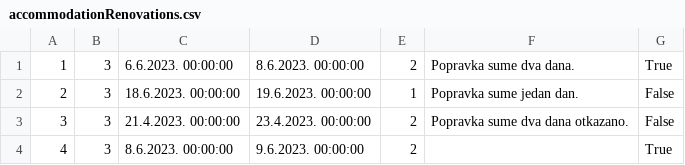
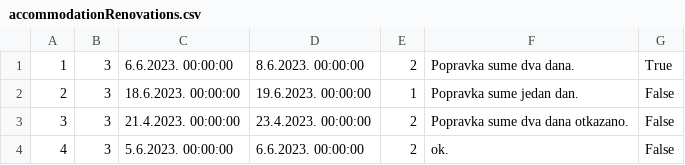
Before and after one commit to JovanDozic/sims-2023-group-4-team-A, a CSV file: sims-2023-group-4-team-A/SIMSProject/Resources/Data/accommodationRenovations.csv, drawn as a sheet.

```diff
--- a/sims-2023-group-4-team-A/SIMSProject/Resources/Data/accommodationRenovations.csv
+++ b/sims-2023-group-4-team-A/SIMSProject/Resources/Data/accommodationRenovations.csv
@@ -3,2 +3,2 @@
 3|3|21.4.2023. 00:00:00|23.4.2023. 00:00:00|2|Popravka sume dva dana otkazano.|False
-4|3|8.6.2023. 00:00:00|9.6.2023. 00:00:00|2||True
+4|3|5.6.2023. 00:00:00|6.6.2023. 00:00:00|2|ok.|False
```
Also changed, not shown: 5 other files.
